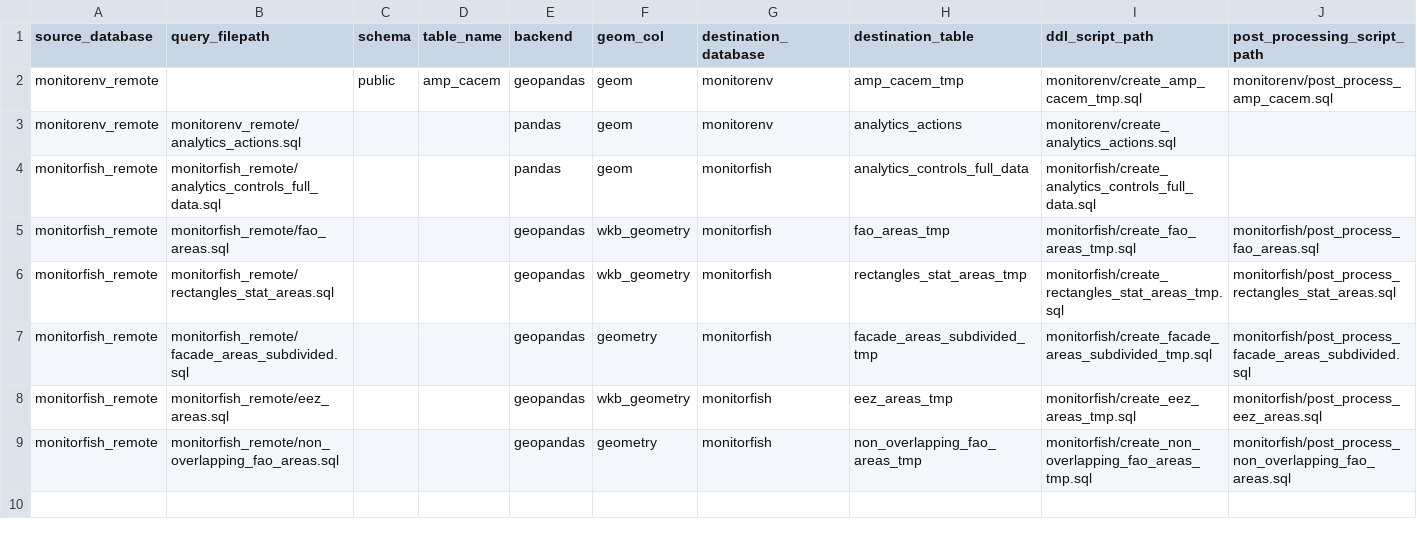
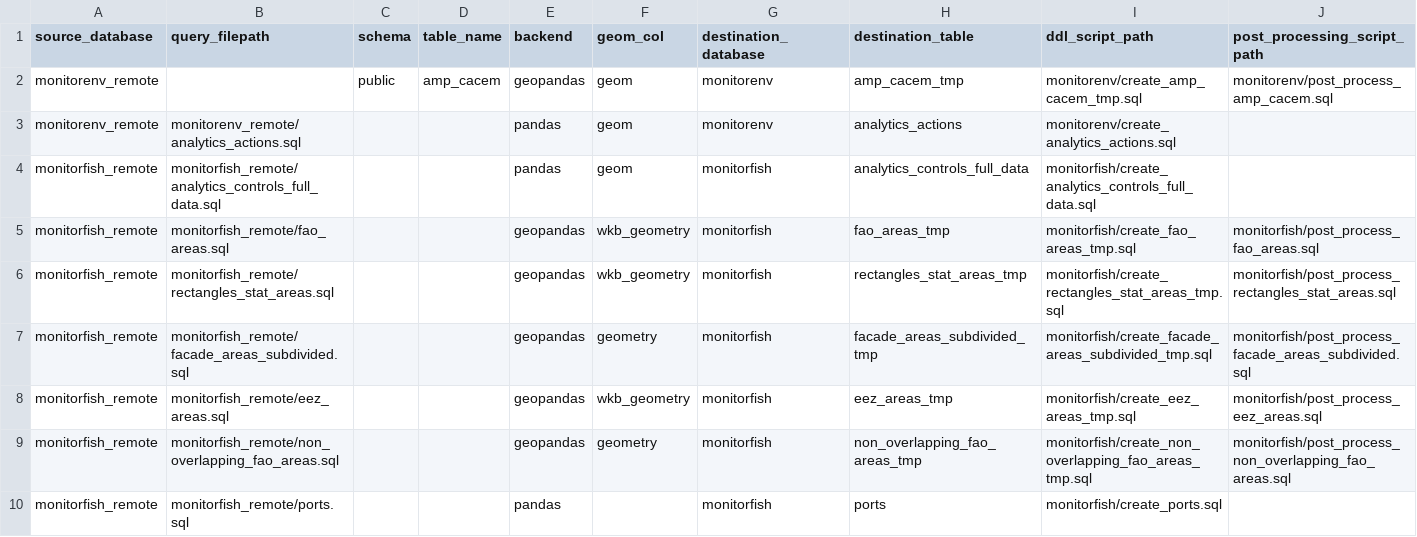
Before and after one commit to MTES-MCT/fisheries-and-environment-data-warehouse, a CSV file: forklift/forklift/pipeline/flow_schedules/sync_table_with_pandas.csv, drawn as a sheet; only a part is shown; rows hold the shown columns only; the diff names each change by its address in the sheet, - before the commit and + after, or states it on an @@ line.

Commit message:
Add nearby position at sea to ports table

```diff
--- a/forklift/forklift/pipeline/flow_schedules/sync_table_with_pandas.csv
+++ b/forklift/forklift/pipeline/flow_schedules/sync_table_with_pandas.csv
+row 10: monitorfish_remote | monitorfish_remote/ports.sql |  |  | pandas |  | monitorfish | ports | monitorfish/create_ports.sql
```
Also changed, not shown: forklift/forklift/pipeline/flow_schedules/sync_table_from_db_connection.csv, 4 other files.
